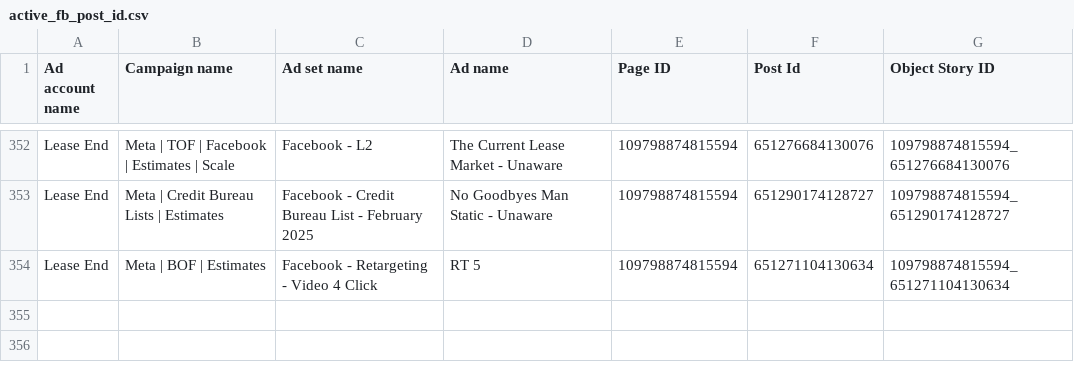
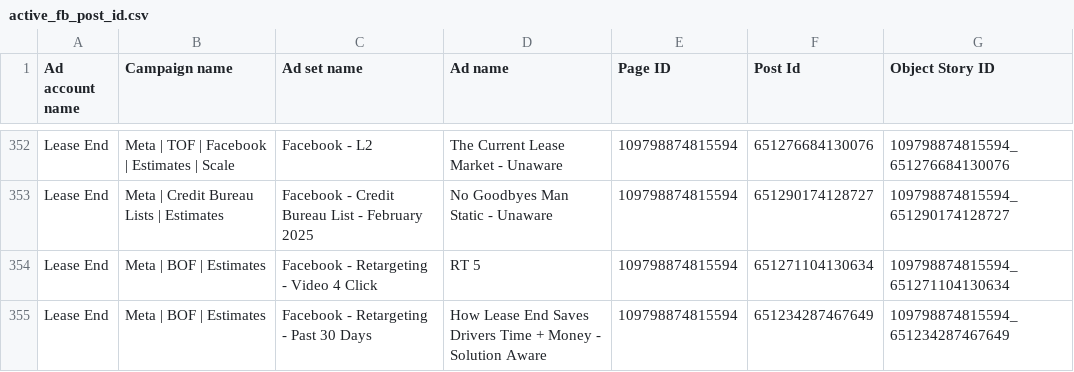
Before and after one commit to keenship1291/dspy-fastapi-api, a CSV file: active_fb_post_id.csv, drawn as a sheet; only a part is shown, gaps mark what is left out.

Commit message:
Add FB post: How Lease End Saves Drivers Ti - Post ID 651234287467649

```diff
--- a/active_fb_post_id.csv
+++ b/active_fb_post_id.csv
@@ -354 +354,2 @@ Lease End,Meta | Credit Bureau Lists | Estimates,Facebook - Credit Bureau List -
 Lease End,Meta | BOF | Estimates,Facebook - Retargeting - Video 4 Click,RT 5,109798874815594,651271104130634,109798874815594_651271104130634
+Lease End,Meta | BOF | Estimates,Facebook - Retargeting - Past 30 Days,How Lease End Saves Drivers Time + Money - Solution Aware,109798874815594,651234287467649,109798874815594_651234287467649
```
